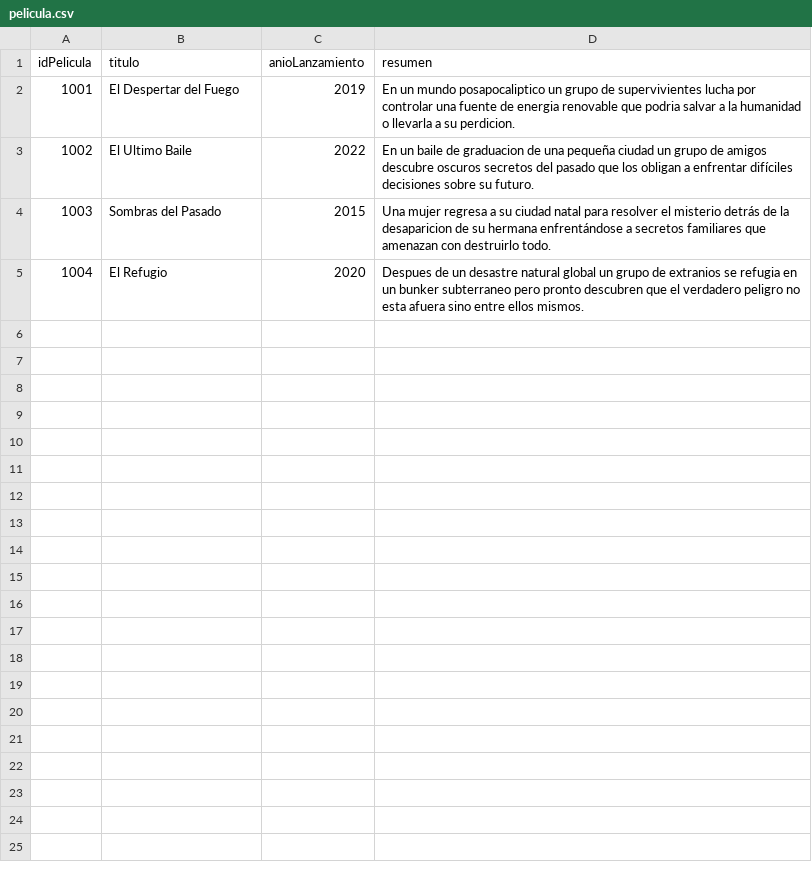
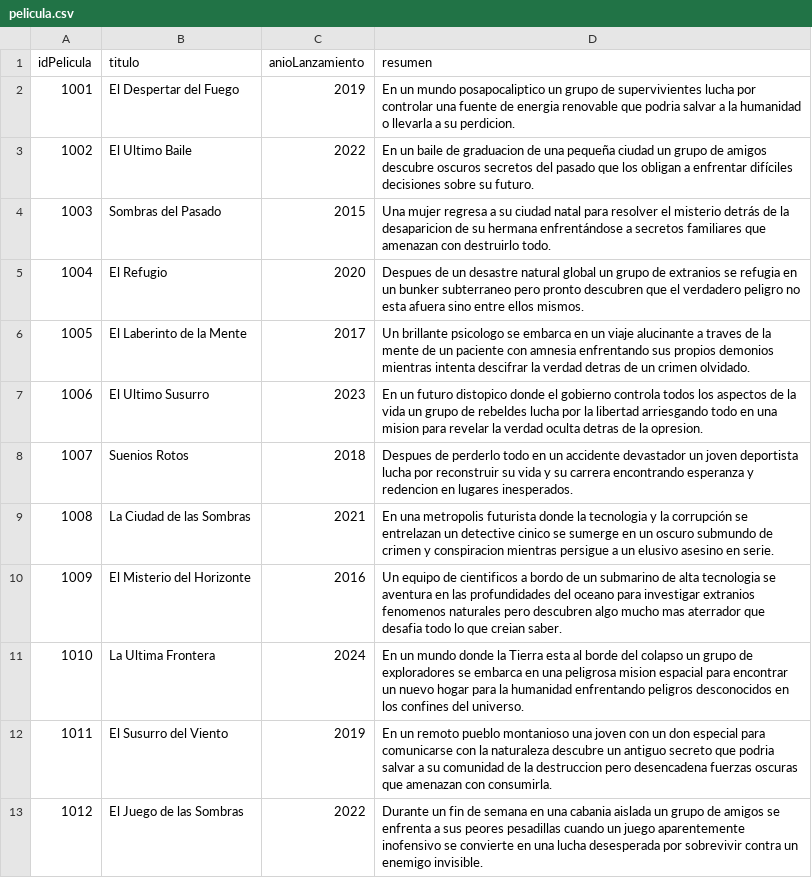
Before and after one commit to XGabrielEdwardsX/ActividadNeo4J, a CSV file: pelicula.csv, drawn as a sheet; the diff names each change by its address in the sheet, - before the commit and + after, or states it on an @@ line.

Commit message:
Update pelicula.csv

```diff
--- a/pelicula.csv
+++ b/pelicula.csv
+row 6: 1005 | El Laberinto de la Mente | 2017 | Un brillante psicologo se embarca en un viaje alucinante a traves de la mente de un paciente con amnesia enfrentando sus propios demonios mientras intenta descifrar la verdad detras de un crimen olvidado.
+row 7: 1006 | El Ultimo Susurro | 2023 | En un futuro distopico donde el gobierno controla todos los aspectos de la vida un grupo de rebeldes lucha por la libertad arriesgando todo en una mision para revelar la verdad oculta detras de la opresion.
+row 8: 1007 | Suenios Rotos | 2018 | Despues de perderlo todo en un accidente devastador un joven deportista lucha por reconstruir su vida y su carrera encontrando esperanza y redencion en lugares inesperados.
+row 9: 1008 | La Ciudad de las Sombras | 2021 | En una metropolis futurista donde la tecnologia y la corrupción se entrelazan un detective cinico se sumerge en un oscuro submundo de crimen y conspiracion mientras persigue a un elusivo asesino en serie.
+row 10: 1009 | El Misterio del Horizonte | 2016 | Un equipo de cientificos a bordo de un submarino de alta tecnologia se aventura en las profundidades del oceano para investigar extranios fenomenos naturales pero descubren algo mucho mas aterrador que desafia todo lo que creian saber.
+row 11: 1010 | La Ultima Frontera | 2024 | En un mundo donde la Tierra esta al borde del colapso un grupo de exploradores se embarca en una peligrosa mision espacial para encontrar un nuevo hogar para la humanidad enfrentando peligros desconocidos en los confines del universo.
+row 12: 1011 | El Susurro del Viento | 2019 | En un remoto pueblo montanioso una joven con un don especial para comunicarse con la naturaleza descubre un antiguo secreto que podria salvar a su comunidad de la destruccion pero desencadena fuerzas oscuras que amenazan con consumirla.
+row 13: 1012 | El Juego de las Sombras | 2022 | Durante un fin de semana en una cabania aislada un grupo de amigos se enfrenta a sus peores pesadillas cuando un juego aparentemente inofensivo se convierte en una lucha desesperada por sobrevivir contra un enemigo invisible.
```
